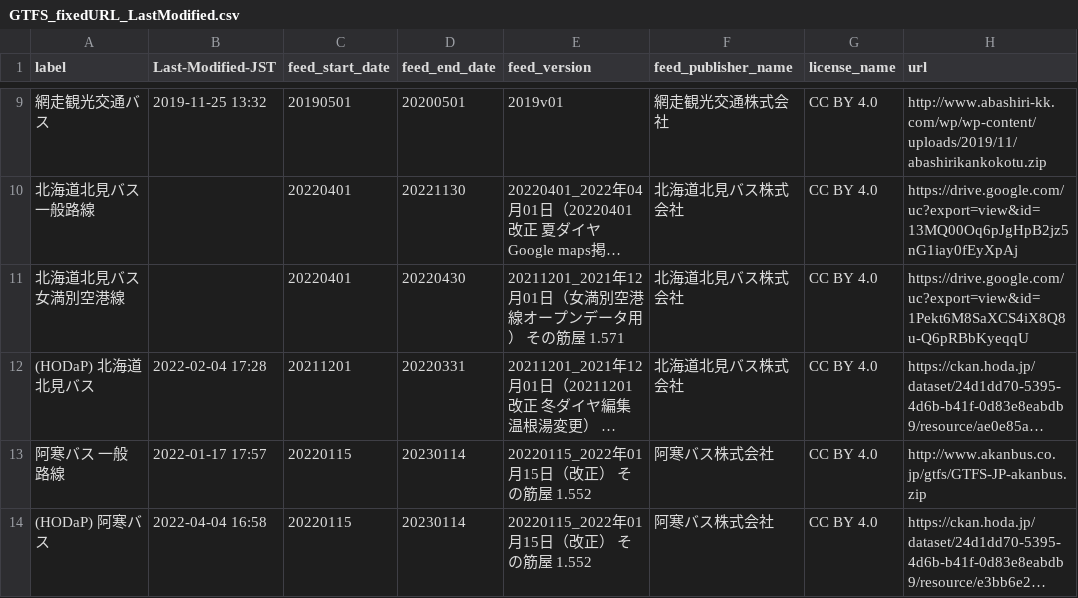
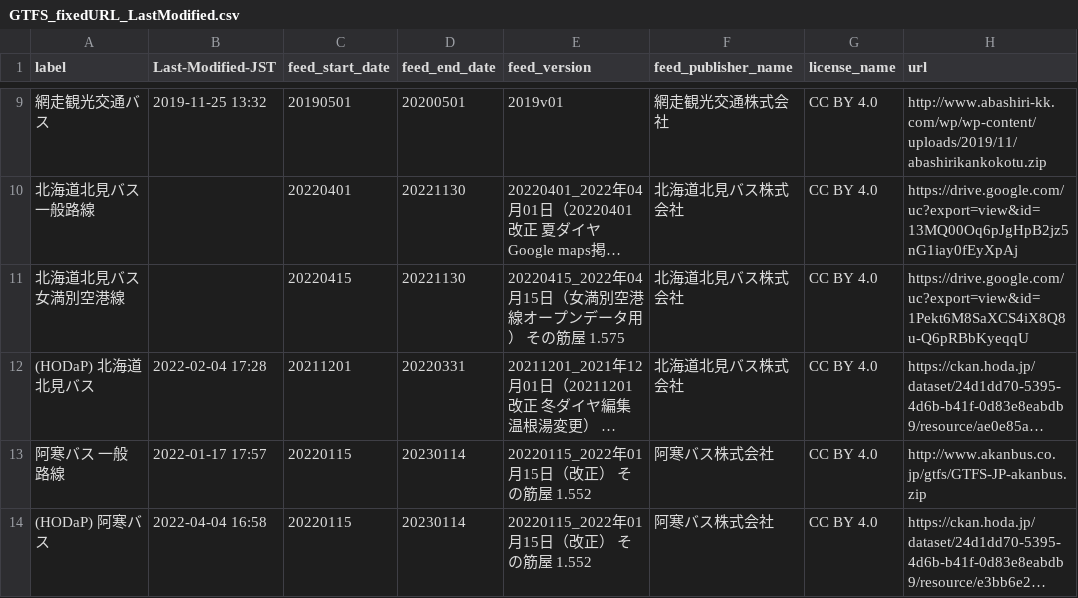
Before and after one commit to tshimada291/gtfs-jp-list-datecheck, a CSV file: GTFS_fixedURL_LastModified.csv, drawn as a sheet; only a part is shown, gaps mark what is left out; long unchanged cells end in …; the diff covers the shown part only; the diff names each change by its address in the sheet, - before the commit and + after, or states it on an @@ line.

```diff
--- a/GTFS_fixedURL_LastModified.csv
+++ b/GTFS_fixedURL_LastModified.csv
-C11 (feed_start_date): 20220401
+C11 (feed_start_date): 20220415
-D11 (feed_end_date): 20220430
+D11 (feed_end_date): 20221130
-E11 (feed_version): 20211201_2021年12月01日（女満別空港線オープンデータ用） その筋屋 1.571
+E11 (feed_version): 20220415_2022年04月15日（女満別空港線オープンデータ用） その筋屋 1.575
```
Also changed, not shown: 49 edited cells elsewhere in this file.
